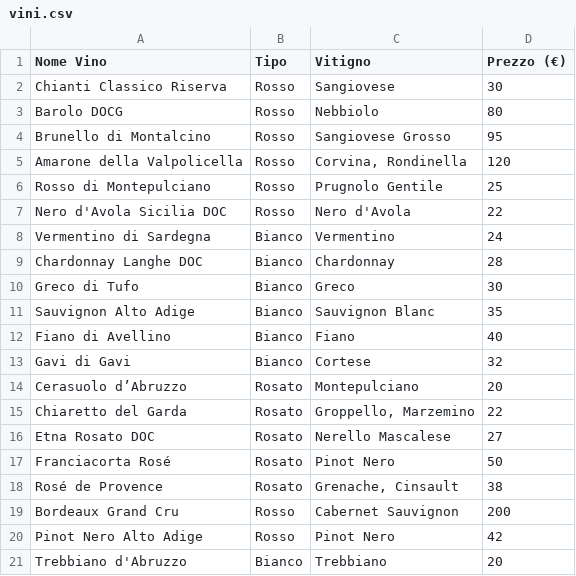
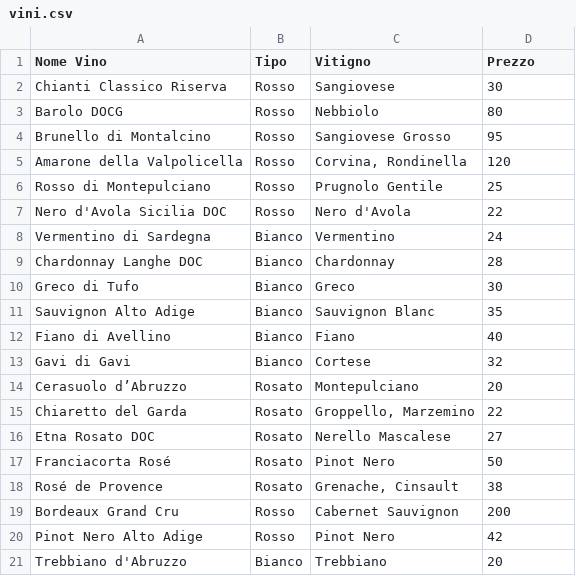
Before and after one commit to Bubu19971234/ai-somelier, a CSV file: data/vini.csv, drawn as a sheet.

Commit message:
Update vini.csv

```diff
--- a/data/vini.csv
+++ b/data/vini.csv
@@ -1,2 +1,2 @@
-Nome Vino,Tipo,Vitigno,Prezzo (€)
+Nome Vino,Tipo,Vitigno,Prezzo
 Chianti Classico Riserva,Rosso,Sangiovese,30
```
